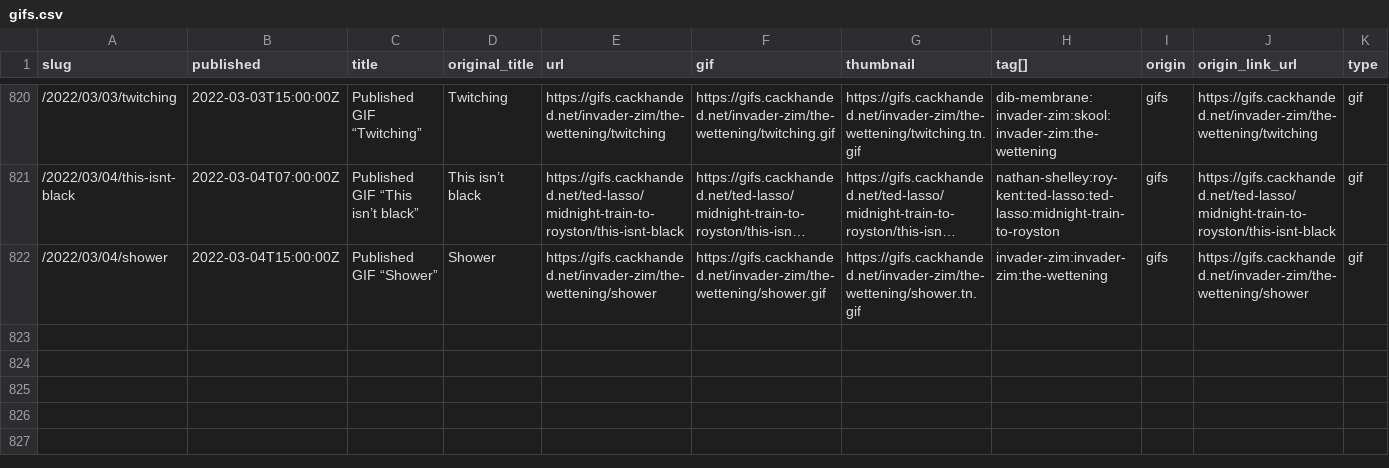
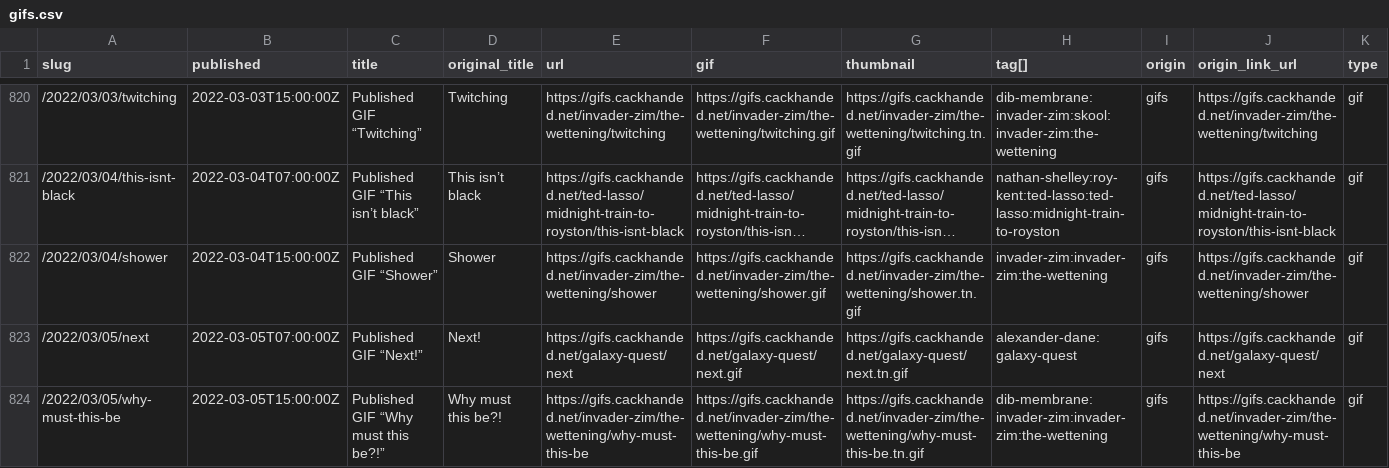
Before and after one commit to norm/marknormanfrancis.com, a CSV file: source/gifs.csv, drawn as a sheet; only a part is shown, gaps mark what is left out; long unchanged cells end in ….

```diff
--- a/source/gifs.csv
+++ b/source/gifs.csv
@@ -822 +822,3 @@ slug,published,title,original_title,url,gif,thumbnail,tag[],origin,origin_link_u
 /2022/03/04/shower,2022-03-04T15:00:00Z,Published GIF “Shower”,Shower,https://gifs.cackhanded.net/invader-zim/the-wettening/shower,https://gifs.cackhanded.net/invader-zim/the-wettening/shower.gif,https://gifs.cackhanded.net/invader-zim/the-wettening/shower.tn.gif,invader-zim:invader-zim:the-wettening,gifs,https://gifs.cackhanded.net/invader-zim/the-wettening/shower,gif
+/2022/03/05/next,2022-03-05T07:00:00Z,Published GIF “Next!”,Next!,https://gifs.cackhanded.net/galaxy-quest/next,https://gifs.cackhanded.net/galaxy-quest/next.gif,https://gifs.cackhanded.net/galaxy-quest/next.tn.gif,alexander-dane:galaxy-quest,gifs,https://gifs.cackhanded.net/galaxy-quest/next,gif
+/2022/03/05/why-must-this-be,2022-03-05T15:00:00Z,Published GIF “Why must this be?!”,Why must this be?!,https://gifs.cackhanded.net/invader-zim/the-wettening/why-must-this-be,https://gifs.cackhanded.net/invader-zim/the-wettening/why-must-this-be.gif,https://gifs.cackhanded.net/invader-zim/the-wettening/why-must-this-be.tn.gif,dib-membrane:invader-zim:invader-zim:the-wettening,gifs,https://gifs.cackhanded.net/invader-zim/the-wettening/why-must-this-be,gif
```
Also changed, not shown: 7 other files.
